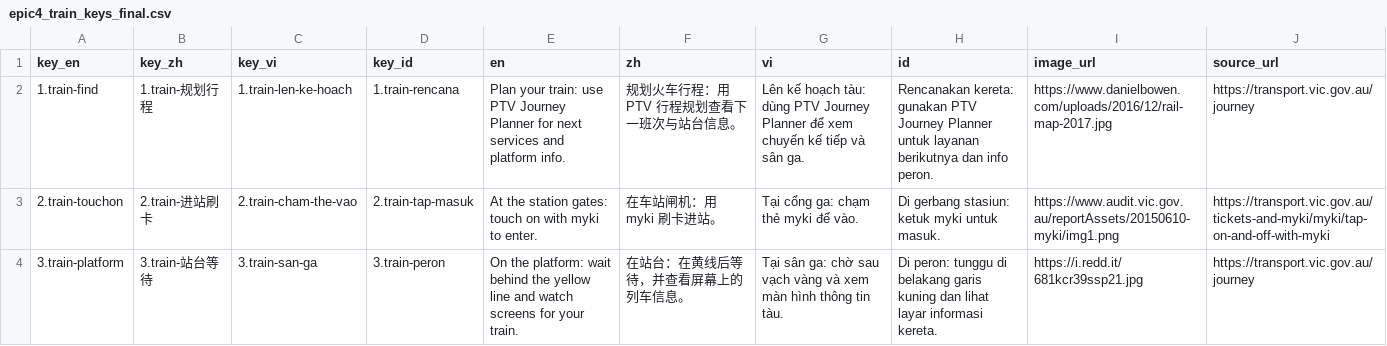
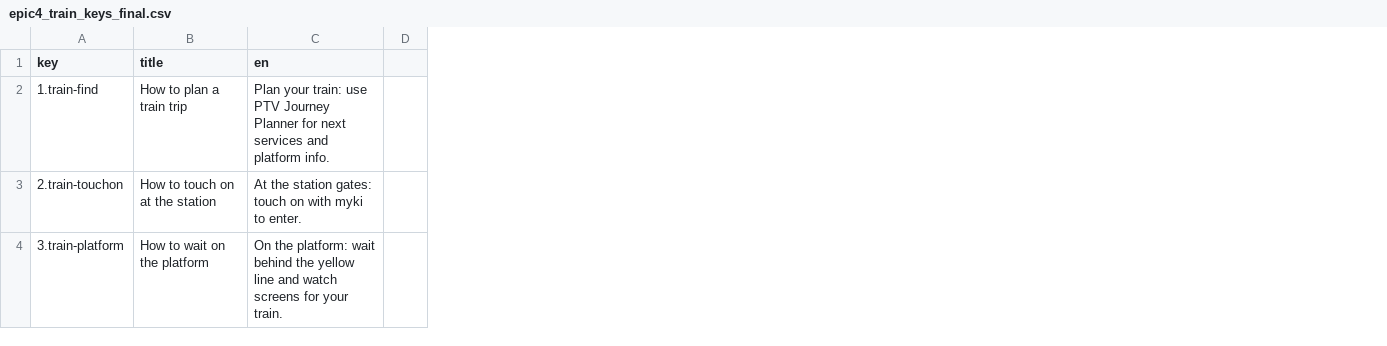
Before and after one commit to bpsghub/FIT5120-project, a CSV file: FrontEnd_FIT5120/public/Learning about Australia/epic4_train_keys_final.csv, drawn as a sheet; only a part is shown; removed rows and columns are numbered as before the commit, all else as after; the diff covers the shown part only; the diff names each change by its address in the sheet, - before the commit and + after, or states it on an @@ line.

```diff
--- a/FrontEnd_FIT5120/public/Learning about Australia/epic4_train_keys_final.csv
+++ b/FrontEnd_FIT5120/public/Learning about Australia/epic4_train_keys_final.csv
-column B (key_zh), rows 2-4: 1.train-规划行程 | 2.train-进站刷卡 | 3.train-站台等待
-column C (key_vi), rows 2-4: 1.train-len-ke-hoach | 2.train-cham-the-vao | 3.train-san-ga
-column D (key_id), rows 2-4: 1.train-rencana | 2.train-tap-masuk | 3.train-peron
+column B (title), rows 2-4: How to plan a train trip | How to touch on at the station | How to wait on the platform
-column F (zh), rows 2-4: 规划火车行程：用 PTV 行程规划查看下一班次与站台信息。 | 在车站闸机：用 myki 刷卡进站。 | 在站台：在黄线后等待，并查看屏幕上的列车信息。
-column G (vi), rows 2-4: Lên kế hoạch tàu: dùng PTV Journey Planner để xem chuyến kế tiếp và sân ga. | Tại cổng ga: chạm thẻ myki để vào. | Tại sân ga: chờ sau vạch vàng và xem màn hình thông tin tàu.
-column H (id), rows 2-4: Rencanakan kereta: gunakan PTV Journey Planner untuk layanan berikutnya dan info peron. | Di gerbang stasiun: ketuk myki untuk masuk. | Di peron: tunggu di belakang garis kuning dan lihat layar informasi kereta.
-column I (image_url), rows 2-4: https://www.danielbowen.com/uploads/2016/12/rail-map-2017.jpg | https://www.audit.vic.gov.au/reportAssets/20150610-myki/img1.png | https://i.redd.it/681kcr39ssp21.jpg
-column J (source_url), rows 2-4: https://transport.vic.gov.au/journey | https://transport.vic.gov.au/tickets-and-myki/myki/tap-on-and-off-with-myki | https://transport.vic.gov.au/journey
+column D, empty
-A1: key_en
+A1: key
```
Also changed, not shown: 2 edited cells elsewhere in this file, FrontEnd_FIT5120/public/Learning about Australia/epic4_bus_keys_final.csv, FrontEnd_FIT5120/public/Learning about Australia/epic4_myki_keys_final.csv, 12 other files.
